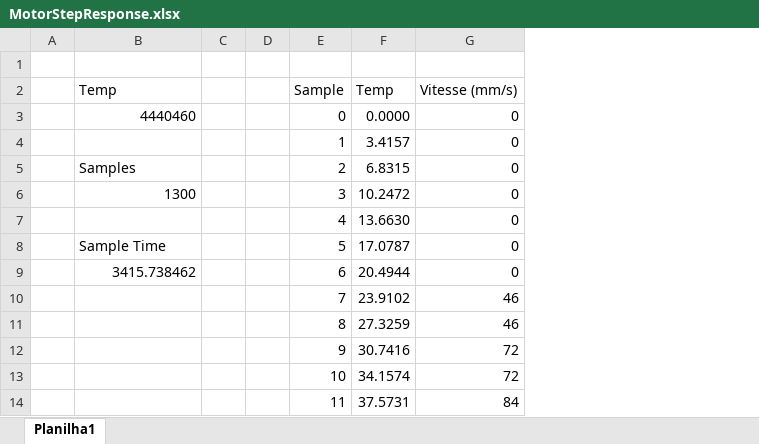
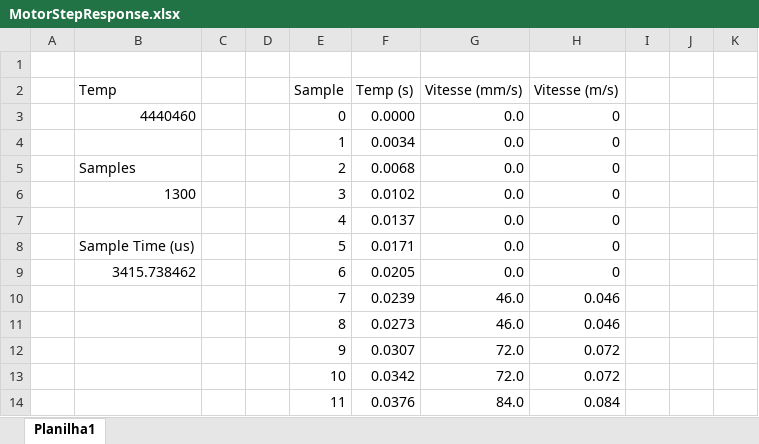
Before and after one commit to caiobrs/Robot-autonome, an Excel workbook: Arduino/MotorStepResponse/MotorStepResponse.xlsx, sheet Planilha1, drawn as a sheet; only a part is shown; values as stored, in another font and other column widths than the file's, no borders; charts and pictures not drawn; removed rows and columns are numbered as before the commit, all else as after; the diff names each change by its address in the sheet, - before the commit and + after, or states it on an @@ line.

```diff
--- a/Arduino/MotorStepResponse/MotorStepResponse.xlsx (sheet Planilha1)
+++ b/Arduino/MotorStepResponse/MotorStepResponse.xlsx (sheet Planilha1)
-column F (Temp), rows 3-14: 0.0000 | 3.4157 | 6.8315 | 10.2472 | 13.6630 | 17.0787 | 20.4944 | 23.9102 | 27.3259 | 30.7416 | 34.1574 | 37.5731
-column G (Vitesse (mm/s)), rows 3-14: 0 | 0 | 0 | 0 | 0 | 0 | 0 | 46 | 46 | 72 | 72 | 84
+column F (Temp (s)), rows 3-14: 0.0000 | 0.0034 | 0.0068 | 0.0102 | 0.0137 | 0.0171 | 0.0205 | 0.0239 | 0.0273 | 0.0307 | 0.0342 | 0.0376
+column G (Vitesse (mm/s)), rows 3-14: 0.0 | 0.0 | 0.0 | 0.0 | 0.0 | 0.0 | 0.0 | 46.0 | 46.0 | 72.0 | 72.0 | 84.0
+column H (Vitesse (m/s)), rows 3-14: 0 | 0 | 0 | 0 | 0 | 0 | 0 | 0.046 | 0.046 | 0.072 | 0.072 | 0.084
+column I, empty
+column J, empty
+column K, empty
-B8 (Temp): Sample Time
+B8 (Temp): Sample Time (us)
```
Also changed, not shown: charts or pictures, 26 other files.
